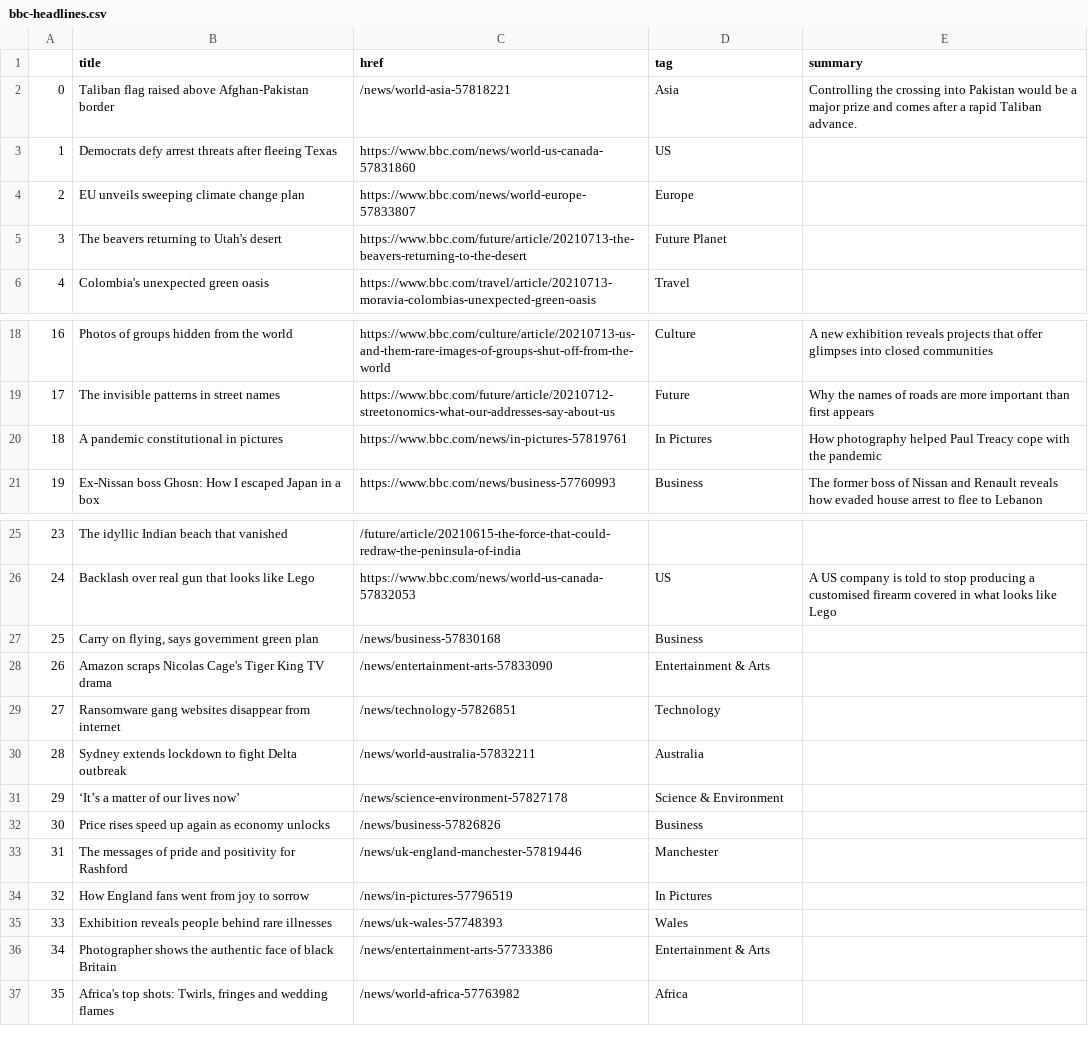
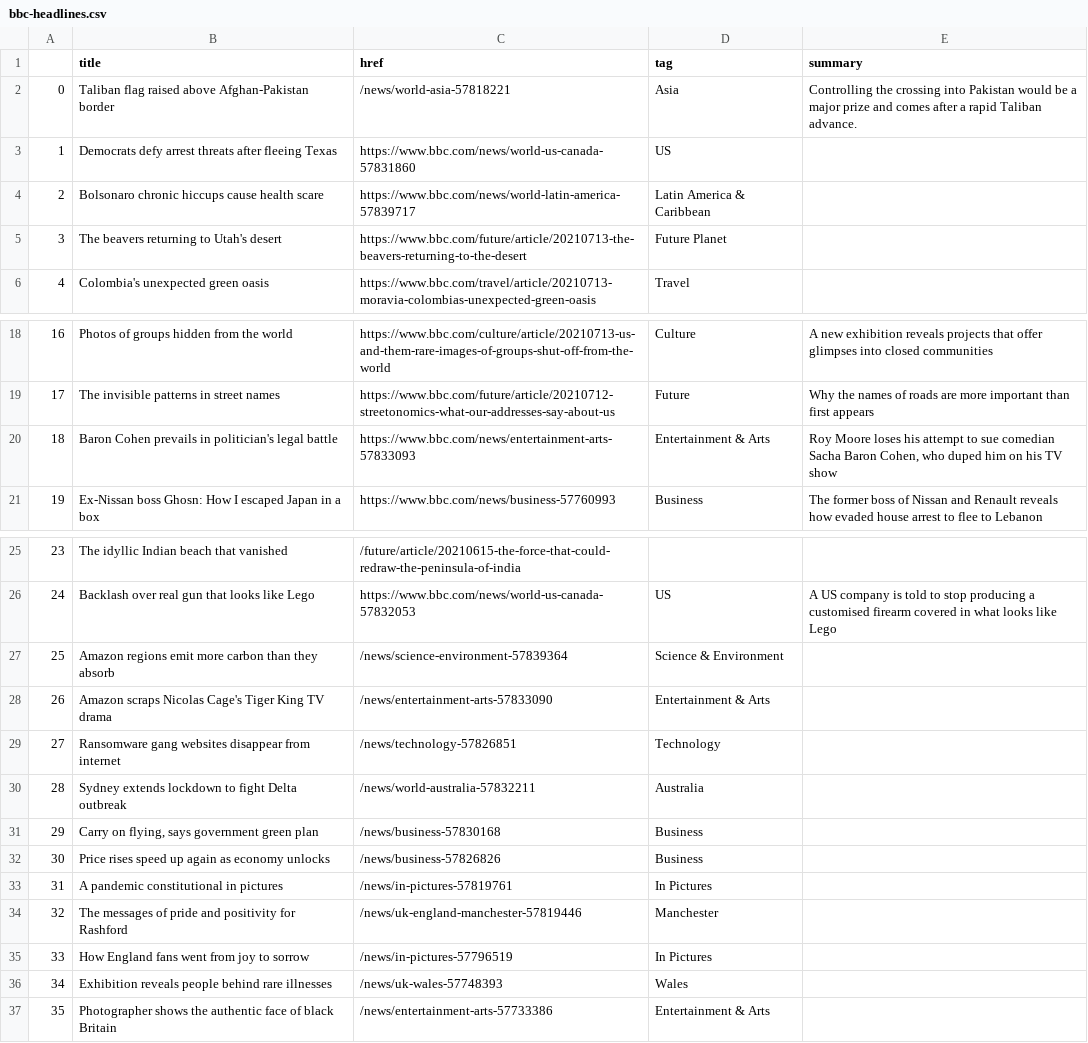
Before and after one commit to swatiyengar/automatic-scraper, a CSV file: bbc-headlines.csv, drawn as a sheet; only a part is shown, gaps mark what is left out.

```diff
--- a/bbc-headlines.csv
+++ b/bbc-headlines.csv
@@ -3,3 +3,3 @@
 1,Democrats defy arrest threats after fleeing Texas,https://www.bbc.com/news/world-us-canada-57831860,US,
-2,EU unveils sweeping climate change plan,https://www.bbc.com/news/world-europe-57833807,Europe,
+2,Bolsonaro chronic hiccups cause health scare,https://www.bbc.com/news/world-latin-america-57839717,Latin America & Caribbean,
 3,The beavers returning to Utah's desert,https://www.bbc.com/future/article/20210713-the-beavers-returning-to-the-desert,Future Planet,
@@ -19,3 +19,3 @@
 17,The invisible patterns in street names,https://www.bbc.com/future/article/20210712-streetonomics-what-our-addresses-say-about-us,Future,Why the names of roads are more important than first appears
-18,A pandemic constitutional in pictures,https://www.bbc.com/news/in-pictures-57819761,In Pictures,How photography helped Paul Treacy cope with the pandemic
+18,Baron Cohen prevails in politician's legal battle,https://www.bbc.com/news/entertainment-arts-57833093,Entertainment & Arts,"Roy Moore loses his attempt to sue comedian Sacha Baron Cohen, who duped him on his TV show"
 19,Ex-Nissan boss Ghosn: How I escaped Japan in a box,https://www.bbc.com/news/business-57760993,Business,The former boss of Nissan and Renault reveals how evaded house arrest to flee to Lebanon
@@ -26,3 +26,3 @@
 24,Backlash over real gun that looks like Lego,https://www.bbc.com/news/world-us-canada-57832053,US,A US company is told to stop producing a customised firearm covered in what looks like Lego
-25,"Carry on flying, says government green plan",/news/business-57830168,Business,
+25,Amazon regions emit more carbon than they absorb,/news/science-environment-57839364,Science & Environment,
 26,Amazon scraps Nicolas Cage's Tiger King TV drama,/news/entertainment-arts-57833090,Entertainment & Arts,
@@ -30,8 +30,8 @@
 28,Sydney extends lockdown to fight Delta outbreak,/news/world-australia-57832211,Australia,
-29,‘It’s a matter of our lives now’,/news/science-environment-57827178,Science & Environment,
+29,"Carry on flying, says government green plan",/news/business-57830168,Business,
 30,Price rises speed up again as economy unlocks,/news/business-57826826,Business,
-31,The messages of pride and positivity for Rashford,/news/uk-england-manchester-57819446,Manchester,
-32,How England fans went from joy to sorrow,/news/in-pictures-57796519,In Pictures,
-33,Exhibition reveals people behind rare illnesses,/news/uk-wales-57748393,Wales,
-34,Photographer shows the authentic face of black Britain,/news/entertainment-arts-57733386,Entertainment & Arts,
-35,"Africa's top shots: Twirls, fringes and wedding flames",/news/world-africa-57763982,Africa,
+31,A pandemic constitutional in pictures,/news/in-pictures-57819761,In Pictures,
+32,The messages of pride and positivity for Rashford,/news/uk-england-manchester-57819446,Manchester,
+33,How England fans went from joy to sorrow,/news/in-pictures-57796519,In Pictures,
+34,Exhibition reveals people behind rare illnesses,/news/uk-wales-57748393,Wales,
+35,Photographer shows the authentic face of black Britain,/news/entertainment-arts-57733386,Entertainment & Arts,
```
